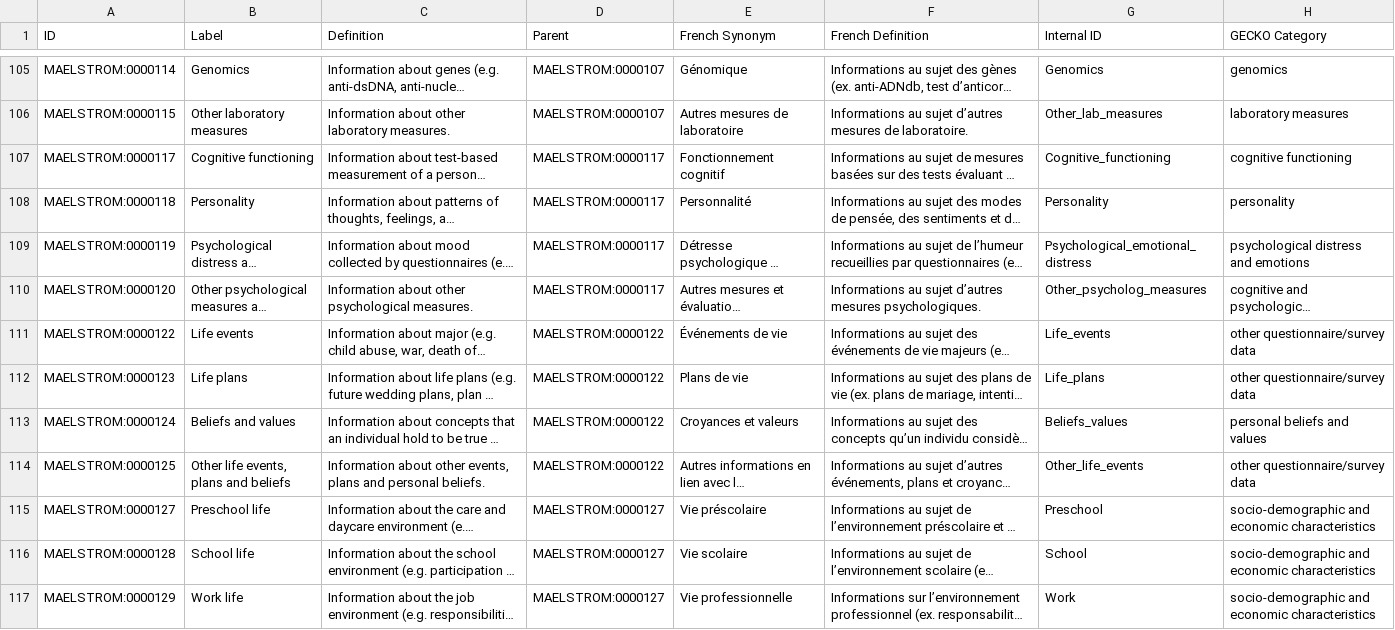
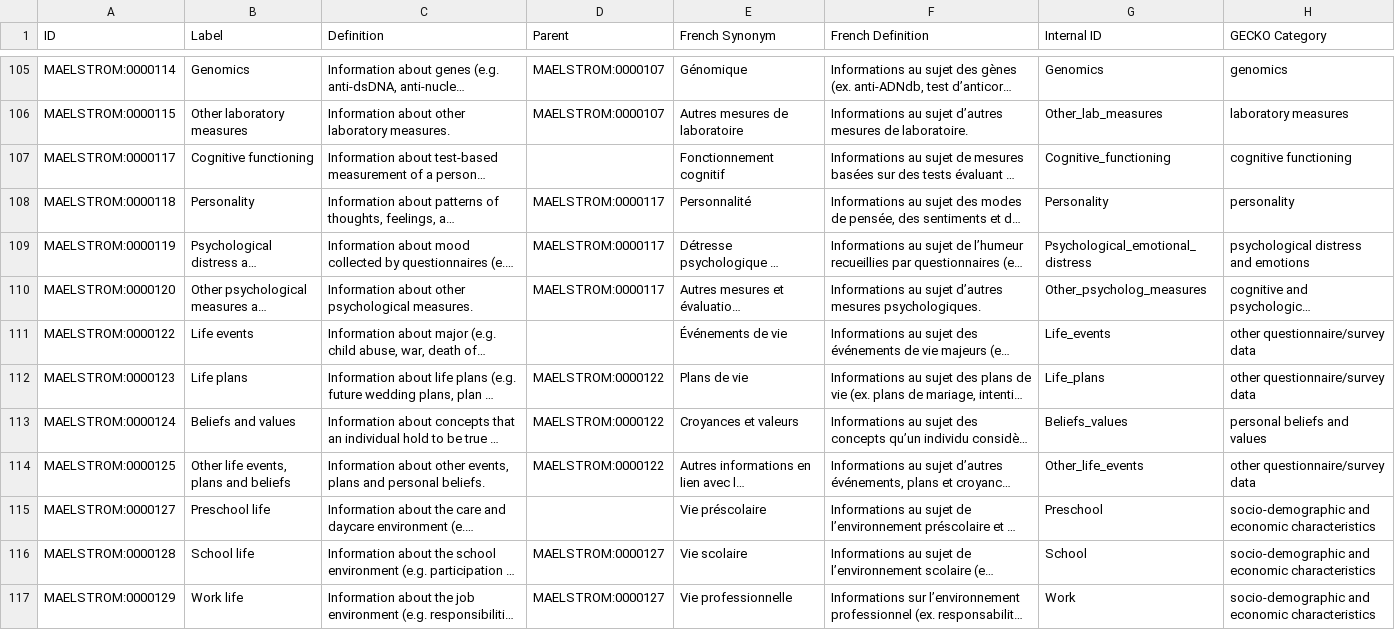
Before and after one commit to IHCC-cohorts/data-harmonization, a TSV file: templates/maelstrom.tsv, drawn as a sheet; only a part is shown, gaps mark what is left out; long unchanged cells end in …; the diff covers the shown part only; the diff names each change by its address in the sheet, - before the commit and + after, or states it on an @@ line.

Commit message:
Add fr labels, fix parents for top level

```diff
--- a/templates/maelstrom.tsv
+++ b/templates/maelstrom.tsv
-D107 (Parent): MAELSTROM:0000117
+D107 (Parent): (empty)
-D111 (Parent): MAELSTROM:0000122
+D111 (Parent): (empty)
-D115 (Parent): MAELSTROM:0000127
+D115 (Parent): (empty)
```
Also changed, not shown: 16 edited cells elsewhere in this file, 3 other files.
